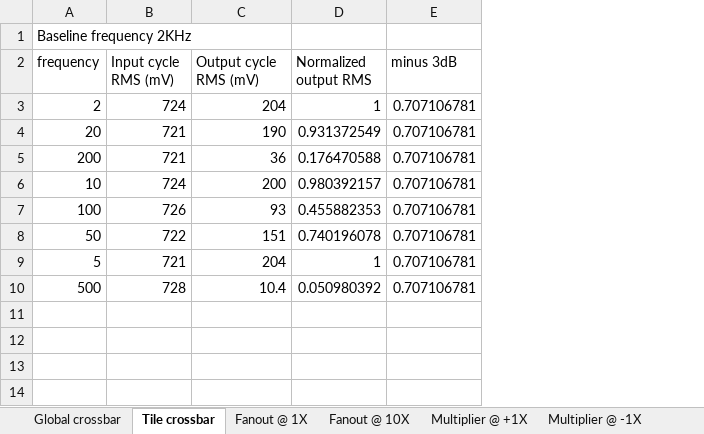
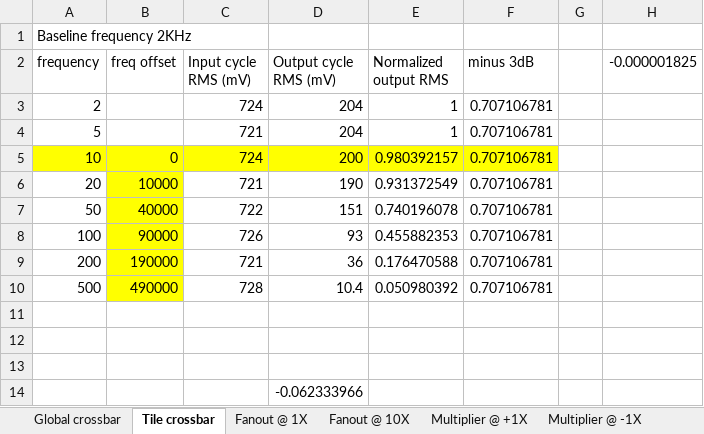
Before and after one commit to sarachour/legno-compiler-internal, an Excel workbook: deps/hdacv2_characterization/analog_amplitude_vs_frequency_v2.xlsx, sheet Tile crossbar, drawn as a sheet; values as stored, in another font and other column widths than the file's, no borders; charts and pictures not drawn; addresses are those after the commit; the diff names each change by its address in the sheet, - before the commit and + after, or states it on an @@ line.

```diff
--- a/deps/hdacv2_characterization/analog_amplitude_vs_frequency_v2.xlsx (sheet Tile crossbar)
+++ b/deps/hdacv2_characterization/analog_amplitude_vs_frequency_v2.xlsx (sheet Tile crossbar)
+column B (freq offset), row 6: 10000; rows 9-10: 190000 | 490000
+column G, empty
+column H (-0.000001825), empty
@@ row 9 moved to row 4: 5 @@
@@ row 6 moved to row 5: 10 @@
@@ row 8 moved to row 7: 50 @@
@@ row 7 moved to row 8: 100 @@
+row 11: (empty)
+row 12: (empty)
+row 13: (empty)
+row 14:  |  |  | -0.062333966
```
Also changed, not shown: sheet Global crossbar, sheet Integrator, sheet Multiplier @ +1X, sheet Multiplier @ -1X, sheet Multiplier @ -.1X, other sheet tabs, formulas that keep their value, charts or pictures, deps/hdacv2_characterization/data_mult.xlsx, deps/hdacv2_characterization/integrator.xlsx, 11 other files.
